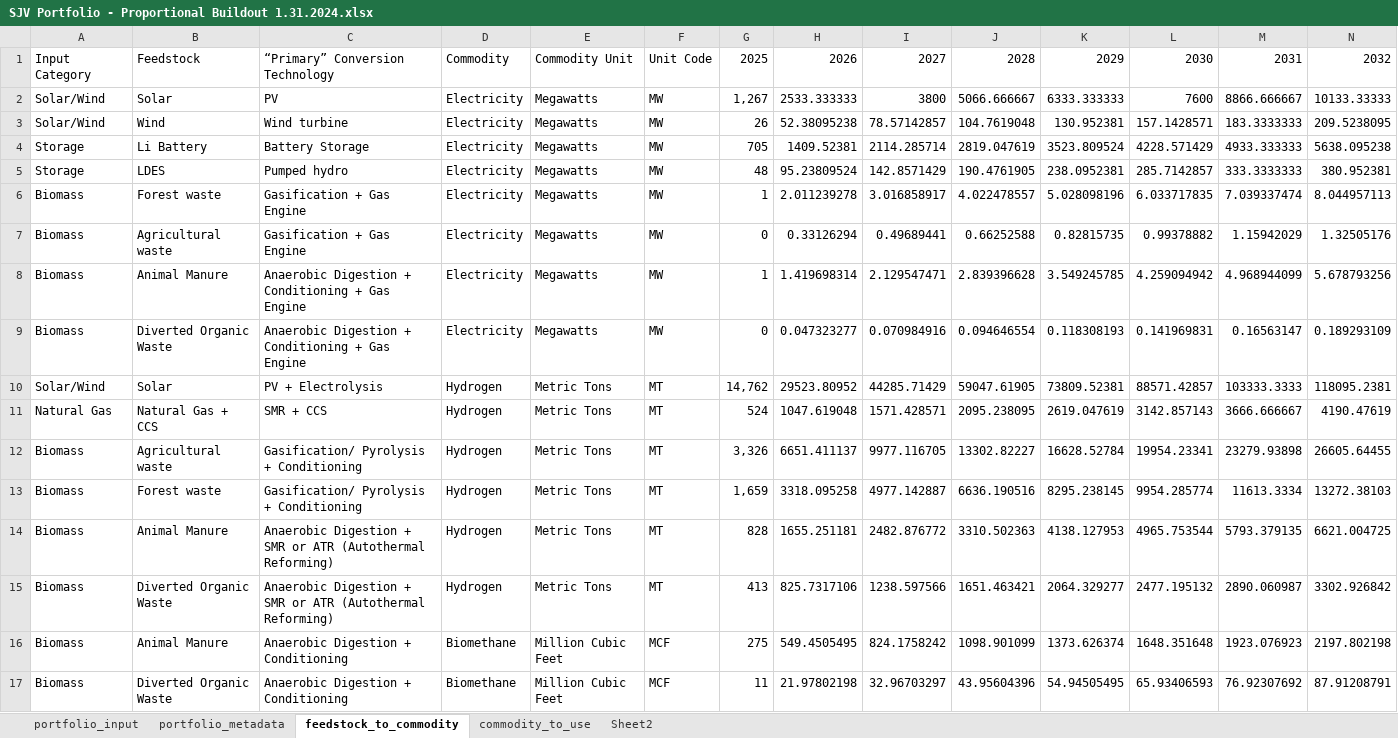
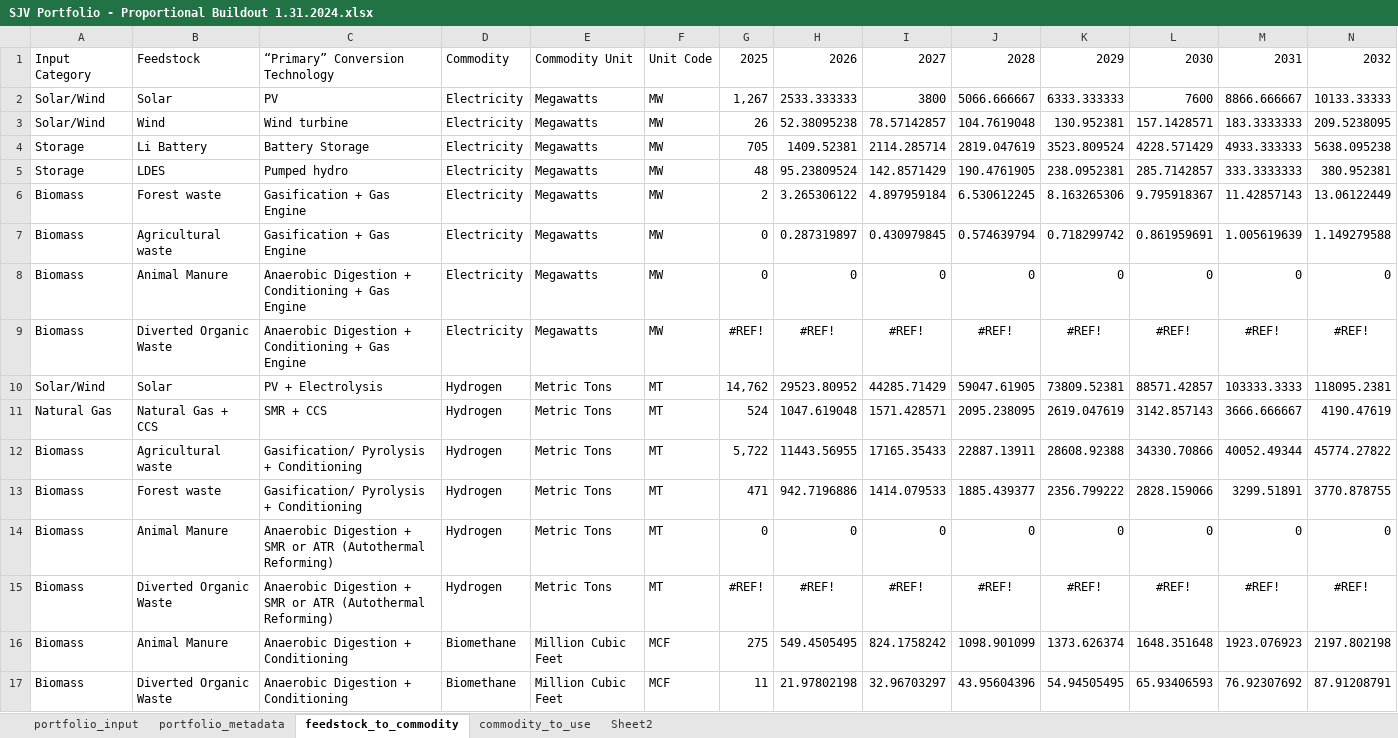
Before and after one commit to jarojasag/SJV, an Excel workbook: data/SJV Portfolio - Proportional Buildout 1.31.2024.xlsx, sheet feedstock_to_commodity, drawn as a sheet; only a part is shown; values as stored, in another font and other column widths than the file's, no borders; removed rows and columns are numbered as before the commit, all else as after; rows hold the shown columns only; the diff names each change by its address in the sheet, - before the commit and + after, or states it on an @@ line.

```diff
--- a/data/SJV Portfolio - Proportional Buildout 1.31.2024.xlsx (sheet feedstock_to_commodity)
+++ b/data/SJV Portfolio - Proportional Buildout 1.31.2024.xlsx (sheet feedstock_to_commodity)
-row 6: Biomass | Forest waste | Gasification + Gas Engine | Electricity | Megawatts | MW | 1 | 2.011239278 | 3.016858917 | 4.022478557 | 5.028098196 | 6.033717835 | 7.039337474 | 8.044957113
-row 7: Biomass | Agricultural waste | Gasification + Gas Engine | Electricity | Megawatts | MW | 0 | 0.33126294 | 0.49689441 | 0.66252588 | 0.82815735 | 0.99378882 | 1.15942029 | 1.32505176
-row 8: Biomass | Animal Manure | Anaerobic Digestion + Conditioning + Gas Engine | Electricity | Megawatts | MW | 1 | 1.419698314 | 2.129547471 | 2.839396628 | 3.549245785 | 4.259094942 | 4.968944099 | 5.678793256
-row 9: Biomass | Diverted Organic Waste | Anaerobic Digestion + Conditioning + Gas Engine | Electricity | Megawatts | MW | 0 | 0.047323277 | 0.070984916 | 0.094646554 | 0.118308193 | 0.141969831 | 0.16563147 | 0.189293109
+row 6: Biomass | Forest waste | Gasification + Gas Engine | Electricity | Megawatts | MW | 2 | 3.265306122 | 4.897959184 | 6.530612245 | 8.163265306 | 9.795918367 | 11.42857143 | 13.06122449
+row 7: Biomass | Agricultural waste | Gasification + Gas Engine | Electricity | Megawatts | MW | 0 | 0.287319897 | 0.430979845 | 0.574639794 | 0.718299742 | 0.861959691 | 1.005619639 | 1.149279588
+row 8: Biomass | Animal Manure | Anaerobic Digestion + Conditioning + Gas Engine | Electricity | Megawatts | MW | 0 | 0 | 0 | 0 | 0 | 0 | 0 | 0
+row 9: Biomass | Diverted Organic Waste | Anaerobic Digestion + Conditioning + Gas Engine | Electricity | Megawatts | MW | #REF! | #REF! | #REF! | #REF! | #REF! | #REF! | #REF! | #REF!
-row 12: Biomass | Agricultural waste | Gasification/ Pyrolysis + Conditioning | Hydrogen | Metric Tons | MT | 3,326 | 6651.411137 | 9977.116705 | 13302.82227 | 16628.52784 | 19954.23341 | 23279.93898 | 26605.64455
-row 13: Biomass | Forest waste | Gasification/ Pyrolysis + Conditioning | Hydrogen | Metric Tons | MT | 1,659 | 3318.095258 | 4977.142887 | 6636.190516 | 8295.238145 | 9954.285774 | 11613.3334 | 13272.38103
-row 14: Biomass | Animal Manure | Anaerobic Digestion + SMR or ATR (Autothermal Reforming) | Hydrogen | Metric Tons | MT | 828 | 1655.251181 | 2482.876772 | 3310.502363 | 4138.127953 | 4965.753544 | 5793.379135 | 6621.004725
-row 15: Biomass | Diverted Organic Waste | Anaerobic Digestion + SMR or ATR (Autothermal Reforming) | Hydrogen | Metric Tons | MT | 413 | 825.7317106 | 1238.597566 | 1651.463421 | 2064.329277 | 2477.195132 | 2890.060987 | 3302.926842
+row 12: Biomass | Agricultural waste | Gasification/ Pyrolysis + Conditioning | Hydrogen | Metric Tons | MT | 5,722 | 11443.56955 | 17165.35433 | 22887.13911 | 28608.92388 | 34330.70866 | 40052.49344 | 45774.27822
+row 13: Biomass | Forest waste | Gasification/ Pyrolysis + Conditioning | Hydrogen | Metric Tons | MT | 471 | 942.7196886 | 1414.079533 | 1885.439377 | 2356.799222 | 2828.159066 | 3299.51891 | 3770.878755
+row 14: Biomass | Animal Manure | Anaerobic Digestion + SMR or ATR (Autothermal Reforming) | Hydrogen | Metric Tons | MT | 0 | 0 | 0 | 0 | 0 | 0 | 0 | 0
+row 15: Biomass | Diverted Organic Waste | Anaerobic Digestion + SMR or ATR (Autothermal Reforming) | Hydrogen | Metric Tons | MT | #REF! | #REF! | #REF! | #REF! | #REF! | #REF! | #REF! | #REF!
```
Also changed, not shown: sheet commodity_to_use, sheet portfolio_input, sheet Sheet2, sheet portfolio_metadata, formulas that keep their value, data/SJV Portfolio - Current Projects 1.29.2024.xlsx, 1 other file.
